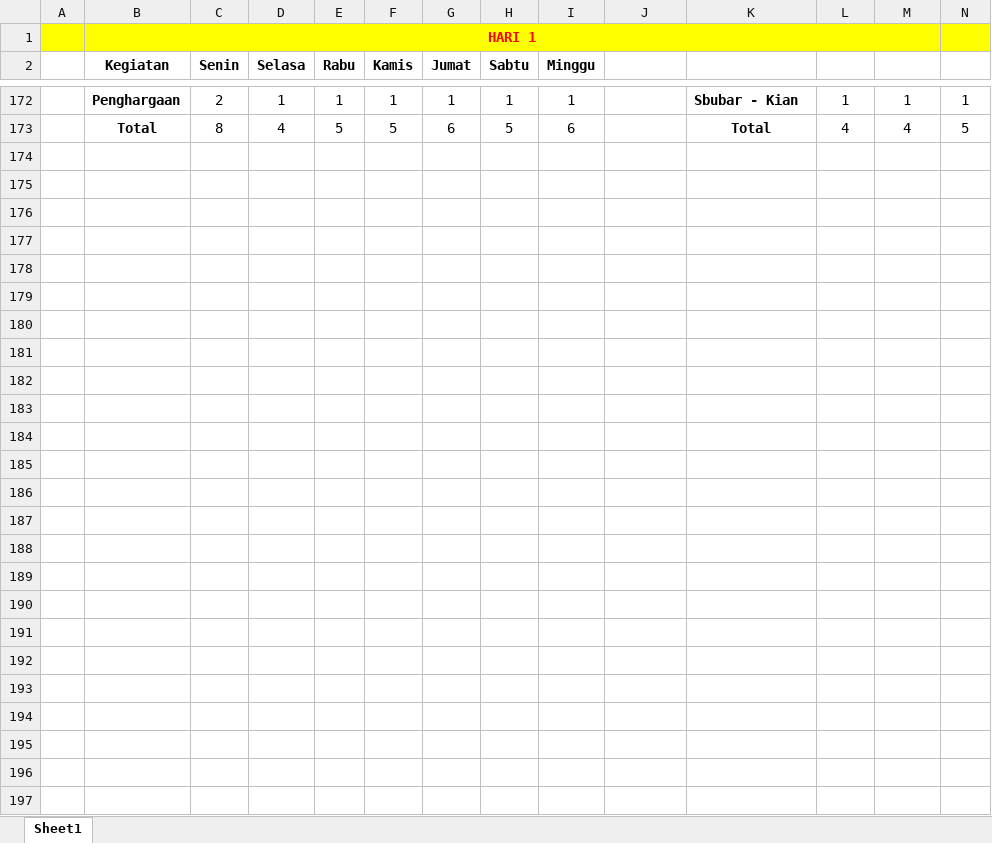
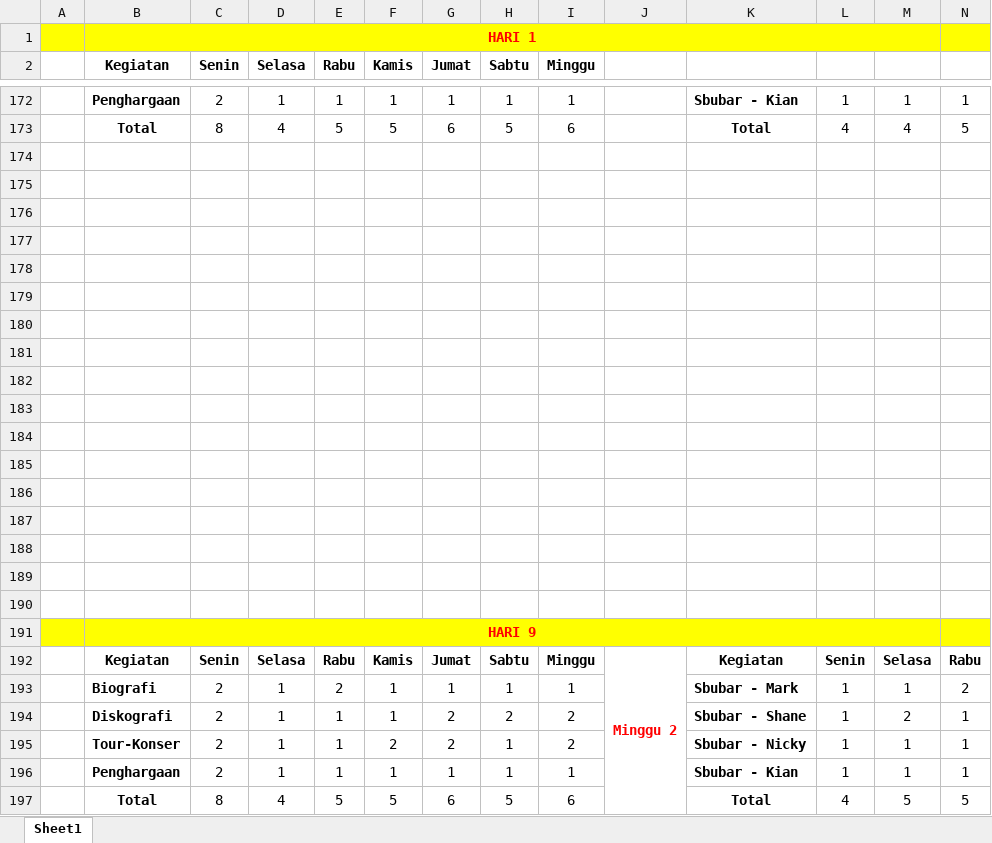
Before and after one commit to jackywian/TI-B_SORE_WESTLIFE, an Excel workbook: Burntdown Chart.xlsx, sheet Sheet1, drawn as a sheet; only a part is shown, gaps mark what is left out; values as stored, in another font and other column widths than the file's, no borders; charts and pictures not drawn; rows hold the shown columns only; the diff names each change by its address in the sheet, - before the commit and + after, or states it on an @@ line.

Commit message:
nicky setelah pembubaran(lanjutan)

```diff
--- a/Burntdown Chart.xlsx (sheet Sheet1)
+++ b/Burntdown Chart.xlsx (sheet Sheet1)
+row 174: (empty)
+row 175: (empty)
+row 176: (empty)
+row 177: (empty)
+row 178: (empty)
+row 179: (empty)
+row 180: (empty)
+row 181: (empty)
+row 182: (empty)
+row 183: (empty)
+row 184: (empty)
+row 185: (empty)
+row 186: (empty)
+row 187: (empty)
+row 188: (empty)
+row 189: (empty)
+row 190: (empty)
+row 191:  | HARI 9
+row 192:  | Kegiatan | Senin | Selasa | Rabu | Kamis | Jumat | Sabtu | Minggu | Minggu 2 | Kegiatan | Senin | Selasa | Rabu
+row 193:  | Biografi | 2 | 1 | 2 | 1 | 1 | 1 | 1 |  | Sbubar - Mark | 1 | 1 | 2
+row 194:  | Diskografi | 2 | 1 | 1 | 1 | 2 | 2 | 2 |  | Sbubar - Shane | 1 | 2 | 1
+row 195:  | Tour-Konser | 2 | 1 | 1 | 2 | 2 | 1 | 2 |  | Sbubar - Nicky | 1 | 1 | 1
+row 196:  | Penghargaan | 2 | 1 | 1 | 1 | 1 | 1 | 1 |  | Sbubar - Kian | 1 | 1 | 1
+row 197:  | Total | 8 | 4 | 5 | 5 | 6 | 5 | 6 |  | Total | 4 | 5 | 5
```
Also changed, not shown: charts or pictures, 2 other files.
